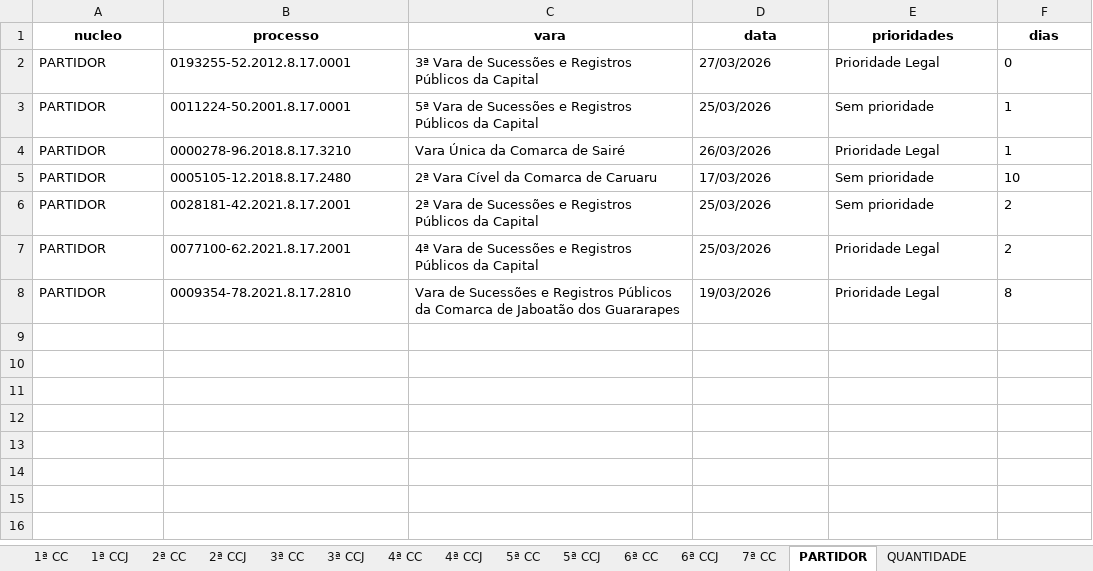
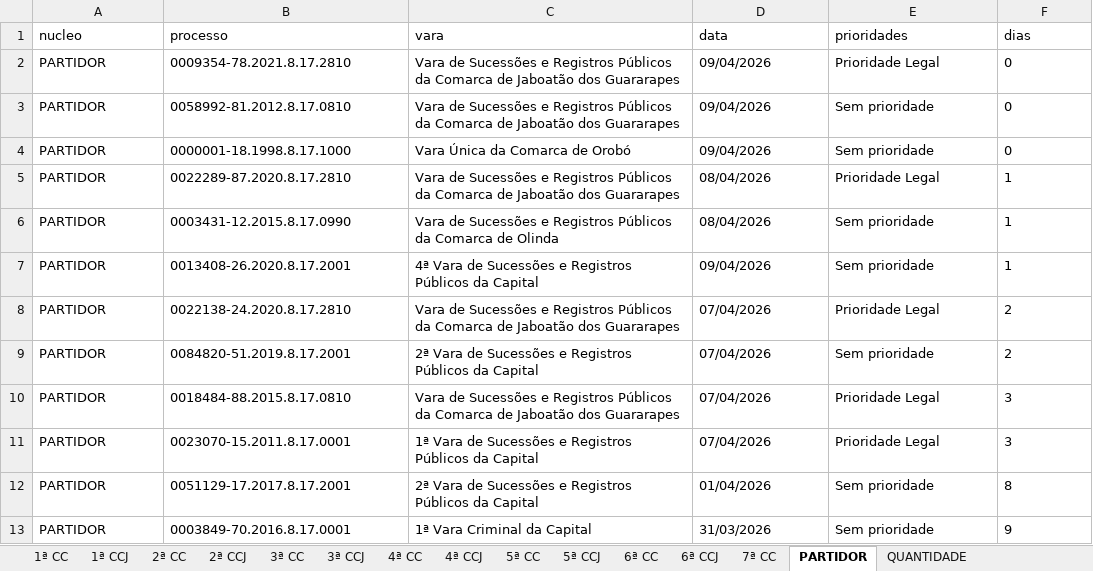
Before and after one commit to Fasri/Pipeline_tjpe_contado, an Excel workbook: data_transform/final_tempo_real.xlsx, sheet PARTIDOR, drawn as a sheet; values as stored, in another font and other column widths than the file's, no borders; removed rows and columns are numbered as before the commit, all else as after; the diff names each change by its address in the sheet, - before the commit and + after, or states it on an @@ line.

```diff
--- a/data_transform/final_tempo_real.xlsx (sheet PARTIDOR)
+++ b/data_transform/final_tempo_real.xlsx (sheet PARTIDOR)
@@ A1:F1 bold: on → off, alignment: center → left @@
-B2 (processo): 0193255-52.2012.8.17.0001
+B2 (processo): 0009354-78.2021.8.17.2810
-C2 (vara): 3ª Vara de Sucessões e Registros Públicos da Capital
+C2 (vara): Vara de Sucessões e Registros Públicos da Comarca de Jaboatão dos Guararapes
-D2 (data): 27/03/2026
+D2 (data): 09/04/2026
+row 3: PARTIDOR | 0058992-81.2012.8.17.0810 | Vara de Sucessões e Registros Públicos da Comarca de Jaboatão dos Guararapes | 09/04/2026 | Sem prioridade | 0
+row 4: PARTIDOR | 0000001-18.1998.8.17.1000 | Vara Única da Comarca de Orobó | 09/04/2026 | Sem prioridade | 0
+row 5: PARTIDOR | 0022289-87.2020.8.17.2810 | Vara de Sucessões e Registros Públicos da Comarca de Jaboatão dos Guararapes | 08/04/2026 | Prioridade Legal | 1
-B6 (processo): 0011224-50.2001.8.17.0001
+B6 (processo): 0003431-12.2015.8.17.0990
-C6 (vara): 5ª Vara de Sucessões e Registros Públicos da Capital
+C6 (vara): Vara de Sucessões e Registros Públicos da Comarca de Olinda
-D6 (data): 25/03/2026
+D6 (data): 08/04/2026
-B7 (processo): 0000278-96.2018.8.17.3210
+B7 (processo): 0013408-26.2020.8.17.2001
-C7 (vara): Vara Única da Comarca de Sairé
+C7 (vara): 4ª Vara de Sucessões e Registros Públicos da Capital
-D7 (data): 26/03/2026
+D7 (data): 09/04/2026
-E7 (prioridades): Prioridade Legal
+E7 (prioridades): Sem prioridade
-row 5: PARTIDOR | 0005105-12.2018.8.17.2480 | 2ª Vara Cível da Comarca de Caruaru | 17/03/2026 | Sem prioridade | 10
+row 8: PARTIDOR | 0022138-24.2020.8.17.2810 | Vara de Sucessões e Registros Públicos da Comarca de Jaboatão dos Guararapes | 07/04/2026 | Prioridade Legal | 2
-B9 (processo): 0028181-42.2021.8.17.2001
+B9 (processo): 0084820-51.2019.8.17.2001
-D9 (data): 25/03/2026
+D9 (data): 07/04/2026
+row 10: PARTIDOR | 0018484-88.2015.8.17.0810 | Vara de Sucessões e Registros Públicos da Comarca de Jaboatão dos Guararapes | 07/04/2026 | Prioridade Legal | 3
-B11 (processo): 0077100-62.2021.8.17.2001
+B11 (processo): 0023070-15.2011.8.17.0001
-C11 (vara): 4ª Vara de…
+C11 (vara): 1ª Vara de…
-D11 (data): 25/03/2026
+D11 (data): 07/04/2026
-F11 (dias): 2
+F11 (dias): 3
-B12 (processo): 0009354-78.2021.8.17.2810
+B12 (processo): 0051129-17.2017.8.17.2001
-C12 (vara): Vara de Sucessões e Registros Públicos da Comarca de Jaboatão dos Guararapes
+C12 (vara): 2ª Vara de Sucessões e Registros Públicos da Capital
-D12 (data): 19/03/2026
+D12 (data): 01/04/2026
-E12 (prioridades): Prioridade Legal
+E12 (prioridades): Sem prioridade
+row 13: PARTIDOR | 0003849-70.2016.8.17.0001 | 1ª Vara Criminal da Capital | 31/03/2026 | Sem prioridade | 9
```
Also changed, not shown: sheet CONSOLIDADO, sheet 5ª CC, sheet 1ª CC, sheet 6ª CC, sheet 3ª CC, sheet 4ª CC, 9 more sheets, data_transform/Consolidado.xlsx, data_transform/quantidade_processos.xlsx, 22 other files.
